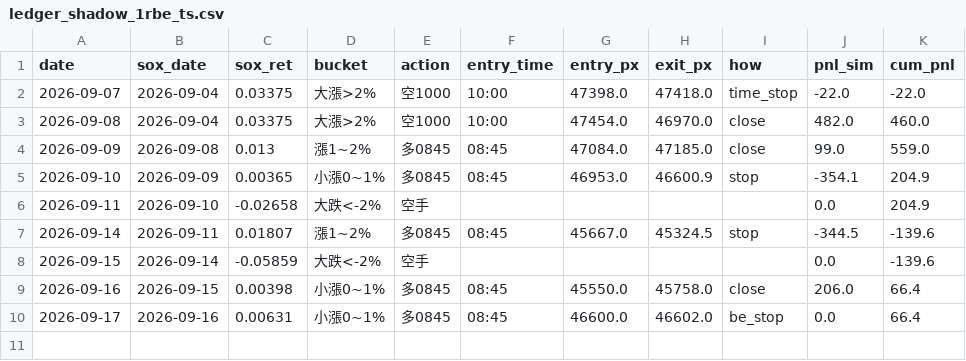
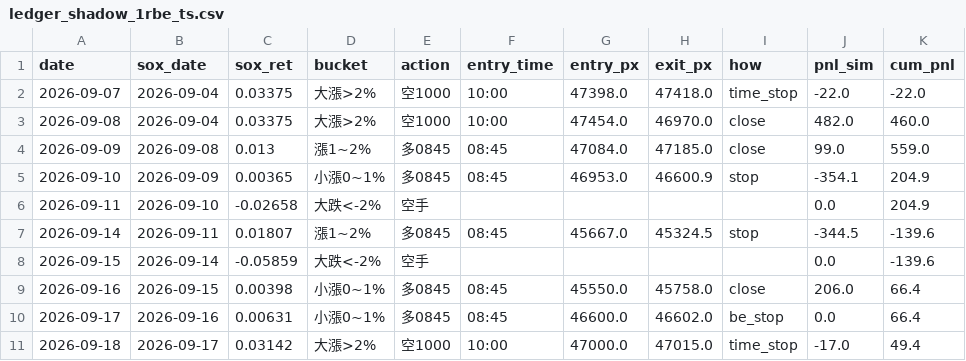
Before and after one commit to shihpc/taiwan-backtest, a CSV file: walkforward/ledger_shadow_1rbe_ts.csv, drawn as a sheet; the diff names each change by its address in the sheet, - before the commit and + after, or states it on an @@ line.

```diff
--- a/walkforward/ledger_shadow_1rbe_ts.csv
+++ b/walkforward/ledger_shadow_1rbe_ts.csv
+row 11: 2026-09-18 | 2026-09-17 | 0.03142 | 大漲>2% | 空1000 | 10:00 | 47000.0 | 47015.0 | time_stop | -17.0 | 49.4
```
Also changed, not shown: walkforward/ledger_shadow_1rbe.csv.
